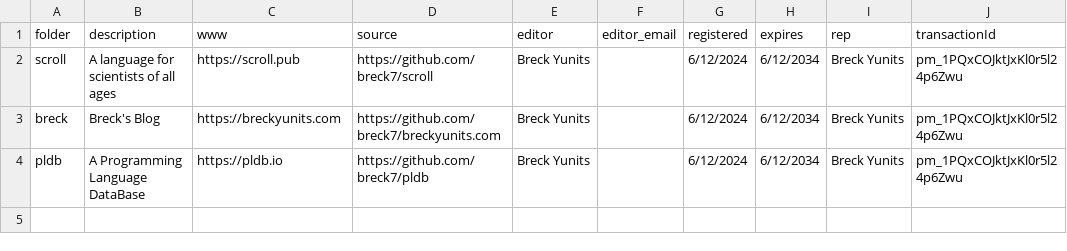
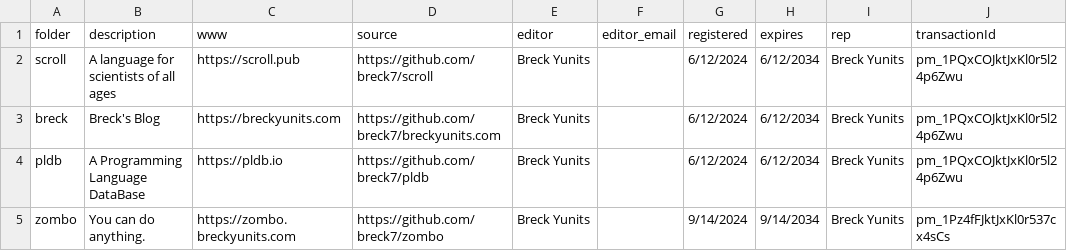
Before and after one commit to breck7/wws, a CSV file: wws.csv, drawn as a sheet; the diff names each change by its address in the sheet, - before the commit and + after, or states it on an @@ line.

Commit message:
Deploying to wws from @ breck7/wws@47b0c5fd8a52218c73fdefec7a67f99c75cc518a 🚀

```diff
--- a/wws.csv
+++ b/wws.csv
+row 5: zombo | You can do anything. | https://zombo.breckyunits.com | https://github.com/breck7/zombo | Breck Yunits |  | 9/14/2024 | 9/14/2034 | Breck Yunits | pm_1Pz4fFJktJxKl0r537cx4sCs
```
Also changed, not shown: wws.tsv, wwsMeasures.tsv, 5 other files.
